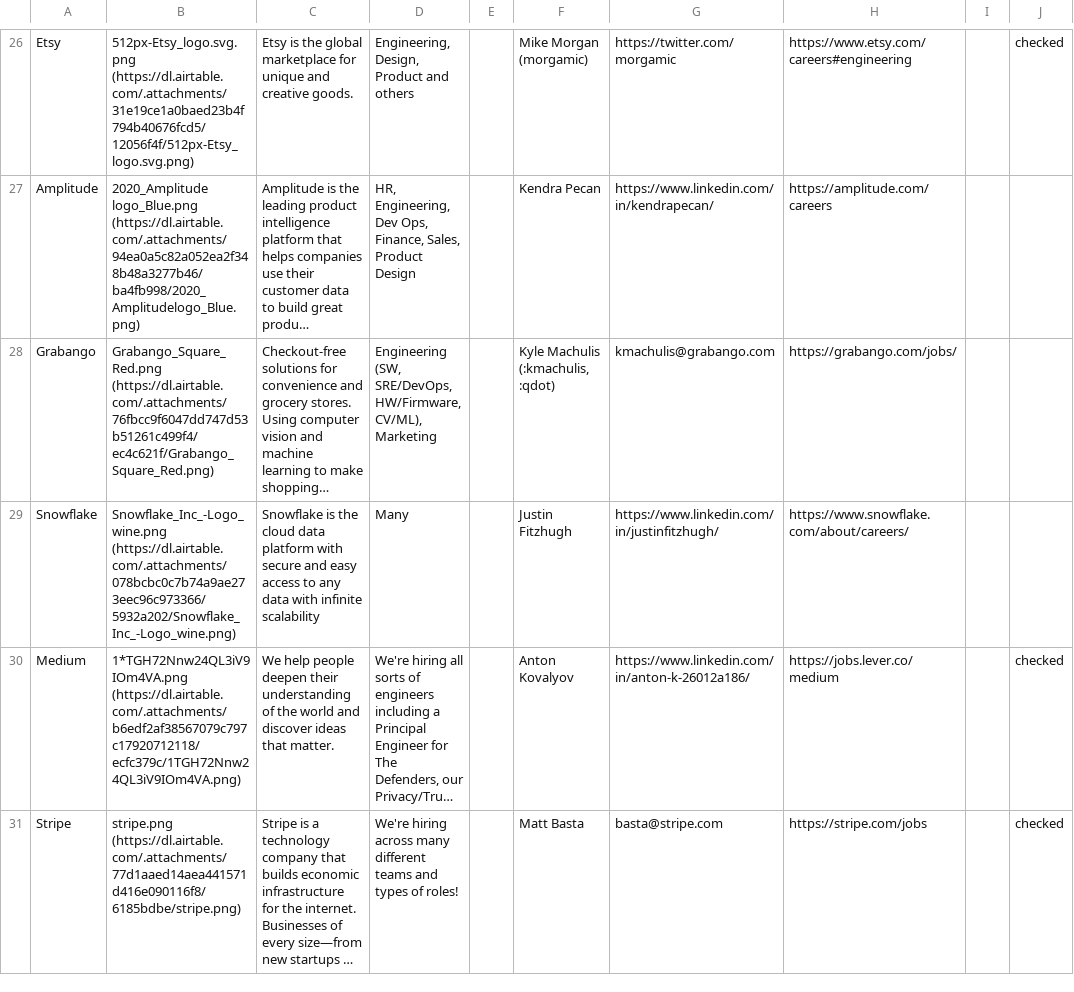
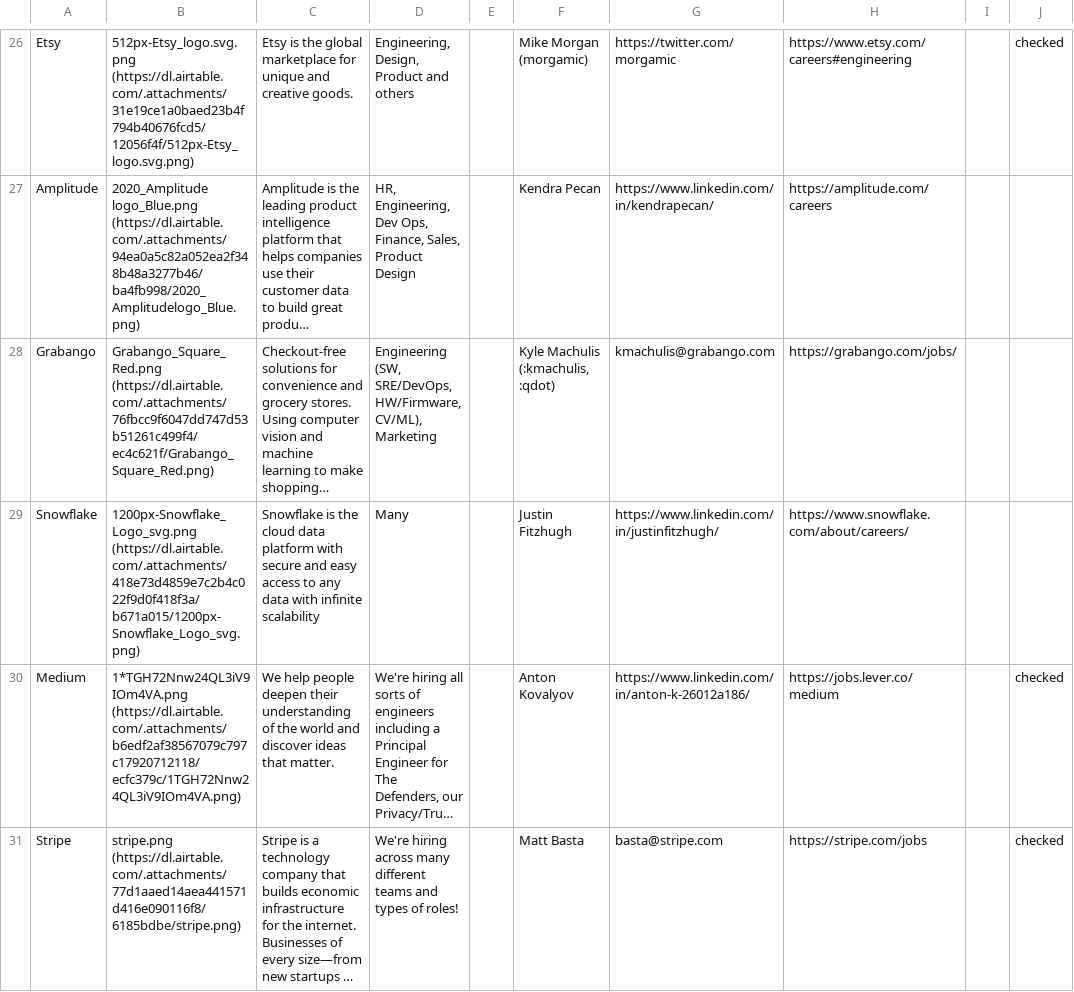
Before and after one commit to gkoberger/mozillalifeboat, a CSV file: data.csv, drawn as a sheet; only a part is shown, gaps mark what is left out; long unchanged cells end in …; the diff names each change by its address in the sheet, - before the commit and + after, or states it on an @@ line.

Commit message:
Update data

```diff
--- a/data.csv
+++ b/data.csv
-B29: Snowflake_Inc_-Logo_wine.png (https://dl.airtable.com/.attachments/078bcbc0c7b74a9ae273eec96c973366/5932a202/Snowflake_Inc_-Logo_wine.png)
+B29: 1200px-Snowflake_Logo_svg.png (https://dl.airtable.com/.attachments/418e73d4859e7c2b4c022f9d0f418f3a/b671a015/1200px-Snowflake_Logo_svg.png)
```
